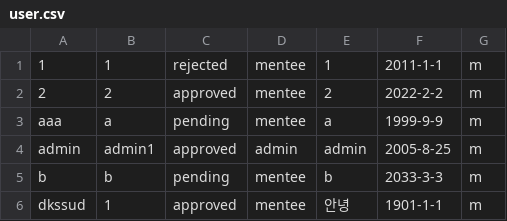
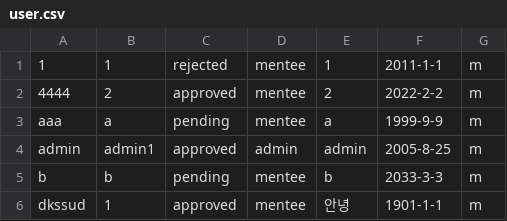
Before and after one commit to dlstjd825/c_project, a CSV file: static/user.csv, drawn as a sheet.

```diff
--- a/static/user.csv
+++ b/static/user.csv
@@ -1,3 +1,3 @@
 1,1,rejected,mentee,1,2011-1-1,m
-2,2,approved,mentee,2,2022-2-2,m
+4444,2,approved,mentee,2,2022-2-2,m
 aaa,a,pending,mentee,a,1999-9-9,m
```
Also changed, not shown: 10 other files.
